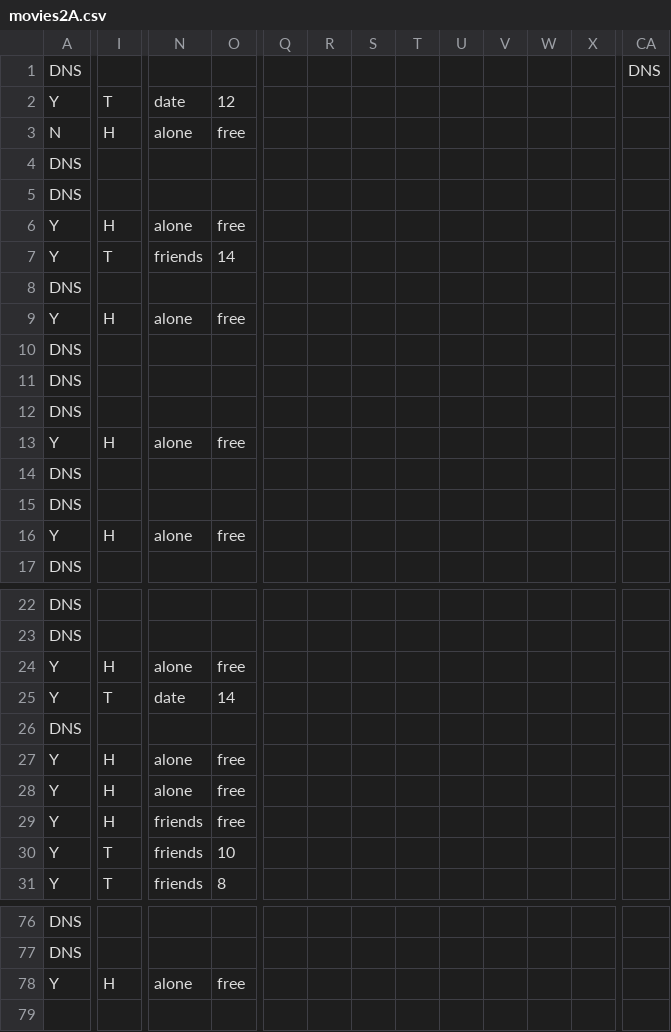
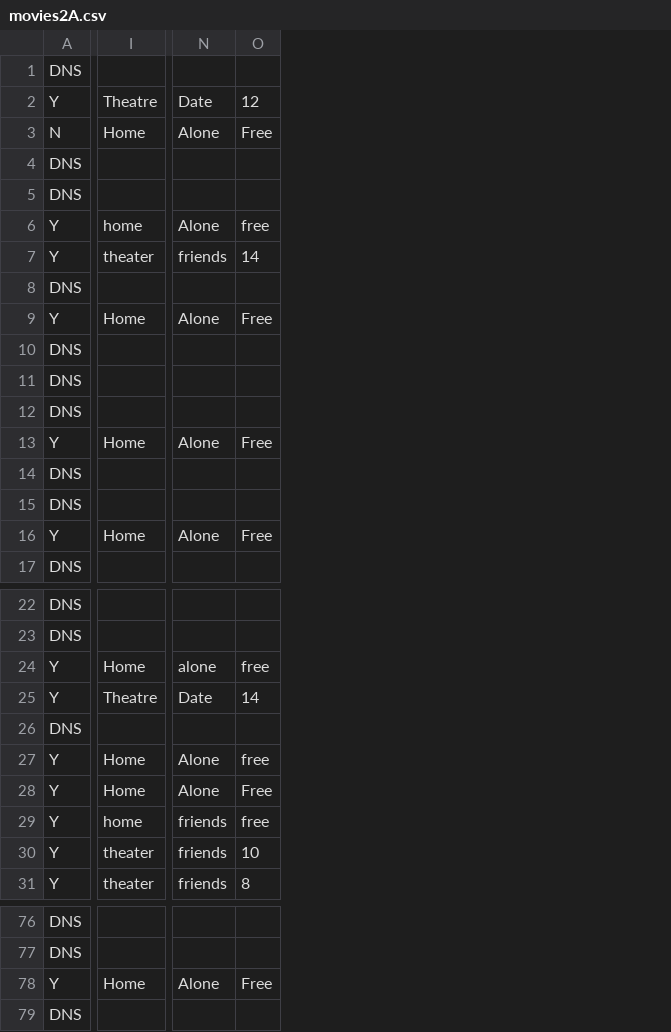
Before and after one commit to mirandaflu/movie-decision-tree, a CSV file: data/movies2A.csv, drawn as a sheet; only a part is shown, gaps mark what is left out; removed rows and columns are numbered as before the commit, all else as after; rows hold the shown columns only; the diff covers the shown part only; the diff names each change by its address in the sheet, - before the commit and + after, or states it on an @@ line.

Commit message:
fixed 2A bug (data problem)

```diff
--- a/data/movies2A.csv
+++ b/data/movies2A.csv
-column I, rows 2-16: T | H |  |  | H | T |  | H |  |  |  | H |  |  | H; rows 24-31: H | T |  | H | H | H | T | T; row 78: H
+column I, rows 2-16: Theatre | Home |  |  | home | theater |  | Home |  |  |  | Home |  |  | Home; rows 24-31: Home | Theatre |  | Home | Home | home | theater | theater; row 78: Home
-column Q, empty
-column R, empty
-column S, empty
-column T, empty
-column U, empty
-column V, empty
-column W, empty
-column X, empty
-column CA, row 1: DNS
-N2: date
+N2: Date
-N3: alone
+N3: Alone
-O3: free
+O3: Free
-N6: alone
+N6: Alone
-N9: alone
+N9: Alone
-O9: free
+O9: Free
-N13: alone
+N13: Alone
-O13: free
+O13: Free
-N16: alone
+N16: Alone
-O16: free
+O16: Free
-N25: date
+N25: Date
-N27:N28: alone
+N27:N28: Alone
-O28: free
+O28: Free
-N78: alone
+N78: Alone
-O78: free
+O78: Free
+row 79: DNS
```
Also changed, not shown: 54 removed columns and 3 edited cells elsewhere in this file, data/movies3B.csv, 1 other file.
